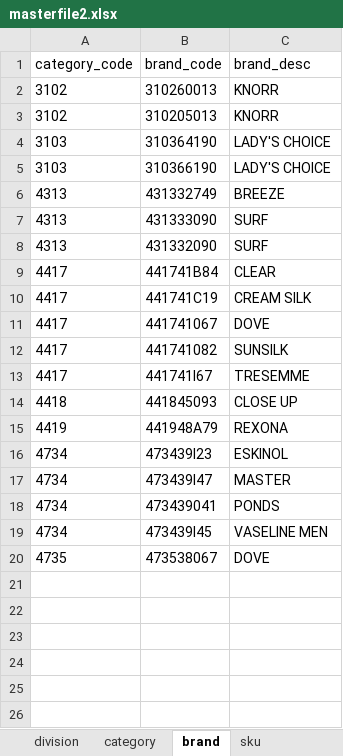
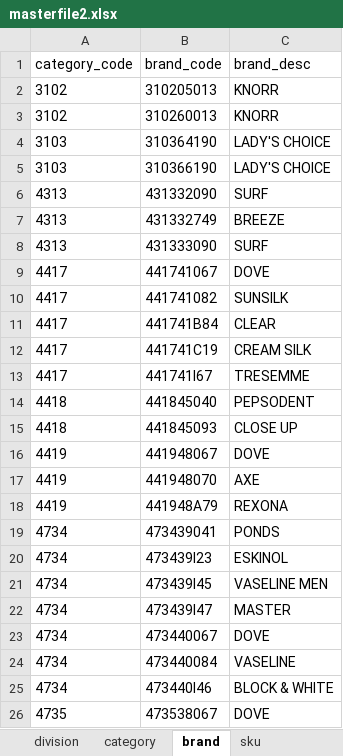
Before and after one commit to renciebautista/allocation2, an Excel workbook: app/database/seeds/seed_files/masterfile2.xlsx, sheet brand, drawn as a sheet; values as stored, in another font and other column widths than the file's, no borders; addresses are those after the commit; the diff names each change by its address in the sheet, - before the commit and + after, or states it on an @@ line.

```diff
--- a/app/database/seeds/seed_files/masterfile2.xlsx (sheet brand)
+++ b/app/database/seeds/seed_files/masterfile2.xlsx (sheet brand)
@@ row 3 moved to row 2: 3102 @@
@@ row 8 moved to row 6: 4313 @@
@@ row 11 moved to row 9: 4417 @@
@@ row 12 moved to row 10: 4417 @@
+row 14: 4418 | 441845040 | PEPSODENT
+row 16: 4419 | 441948067 | DOVE
+row 17: 4419 | 441948070 | AXE
@@ row 18 moved to row 19: 4734 @@
+row 21: 4734 | 473439I45 | VASELINE MEN
+row 23: 4734 | 473440067 | DOVE
-B24 (brand_code): 473439I45
+B24 (brand_code): 473440084
-C24 (brand_desc): VASELINE MEN
+C24 (brand_desc): VASELINE
+row 25: 4734 | 473440I46 | BLOCK & WHITE
```
Also changed, not shown: sheet sku, sheet activity_type, 40 other files.
